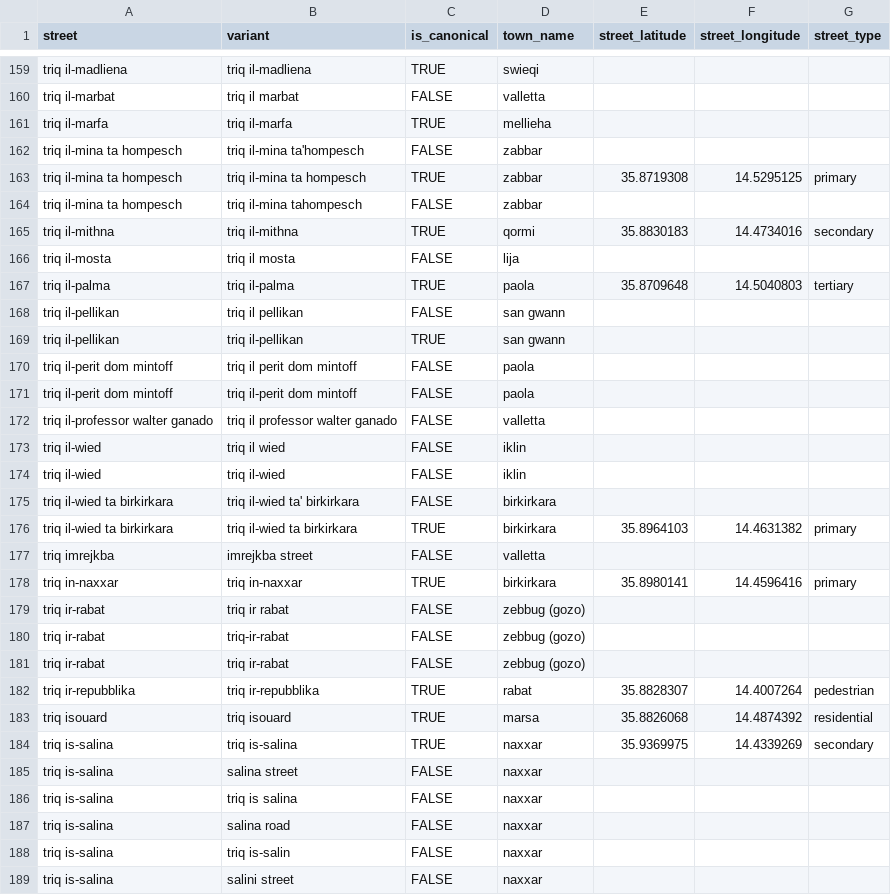
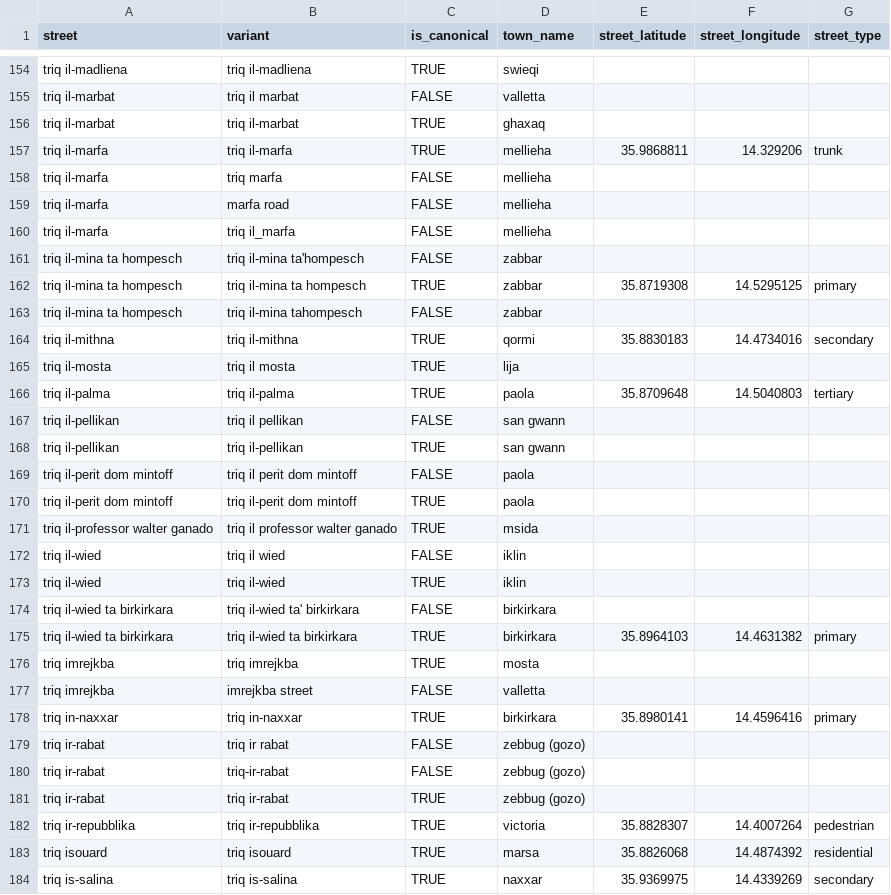
Before and after one commit to michael-vella/ics5110-assignment, a CSV file: data/staging/dims/dim_street.csv, drawn as a sheet; only a part is shown, gaps mark what is left out; the shorter side is filled out with more unchanged rows; the diff covers the shown part only.

Commit message:
street fixes

```diff
--- a/data/staging/dims/dim_street.csv
+++ b/data/staging/dims/dim_street.csv
@@ -160,3 +155,7 @@ triq il-madliena,triq il-madliena,TRUE,swieqi,,,
 triq il-marbat,triq il marbat,FALSE,valletta,,,
-triq il-marfa,triq il-marfa,TRUE,mellieha,,,
+triq il-marbat,triq il-marbat,TRUE,ghaxaq,,,
+triq il-marfa,triq il-marfa,TRUE,mellieha,35.9868811,14.329206,trunk
+triq il-marfa,triq marfa,FALSE,mellieha,,,
+triq il-marfa,marfa road,FALSE,mellieha,,,
+triq il-marfa,triq il_marfa,FALSE,mellieha,,,
 triq il-mina ta hompesch,triq il-mina ta'hompesch,FALSE,zabbar,,,
@@ -165,3 +164,3 @@ triq il-mina ta hompesch,triq il-mina tahompesch,FALSE,zabbar,,,
 triq il-mithna,triq il-mithna,TRUE,qormi,35.8830183,14.4734016,secondary
-triq il-mosta,triq il mosta,FALSE,lija,,,
+triq il-mosta,triq il mosta,TRUE,lija,,,
 triq il-palma,triq il-palma,TRUE,paola,35.8709648,14.5040803,tertiary
@@ -170,8 +169,9 @@ triq il-pellikan,triq il-pellikan,TRUE,san gwann,,,
 triq il-perit dom mintoff,triq il perit dom mintoff,FALSE,paola,,,
-triq il-perit dom mintoff,triq il-perit dom mintoff,FALSE,paola,,,
-triq il-professor walter ganado,triq il professor walter ganado,FALSE,valletta,,,
+triq il-perit dom mintoff,triq il-perit dom mintoff,TRUE,paola,,,
+triq il-professor walter ganado,triq il professor walter ganado,TRUE,msida,,,
 triq il-wied,triq il wied,FALSE,iklin,,,
-triq il-wied,triq il-wied,FALSE,iklin,,,
+triq il-wied,triq il-wied,TRUE,iklin,,,
 triq il-wied ta birkirkara,triq il-wied ta' birkirkara,FALSE,birkirkara,,,
 triq il-wied ta birkirkara,triq il-wied ta birkirkara,TRUE,birkirkara,35.8964103,14.4631382,primary
+triq imrejkba,triq imrejkba,TRUE,mosta,,,
 triq imrejkba,imrejkba street,FALSE,valletta,,,
@@ -180,4 +180,4 @@ triq ir-rabat,triq ir rabat,FALSE,zebbug (gozo),,,
 triq ir-rabat,triq-ir-rabat,FALSE,zebbug (gozo),,,
-triq ir-rabat,triq ir-rabat,FALSE,zebbug (gozo),,,
-triq ir-repubblika,triq ir-repubblika,TRUE,rabat,35.8828307,14.4007264,pedestrian
+triq ir-rabat,triq ir-rabat,TRUE,zebbug (gozo),,,
+triq ir-repubblika,triq ir-repubblika,TRUE,victoria,35.8828307,14.4007264,pedestrian
 triq isouard,triq isouard,TRUE,marsa,35.8826068,14.4874392,residential
```
Also changed, not shown: 2 added rows, 4 removed rows and 25 edited cells elsewhere in this file.
